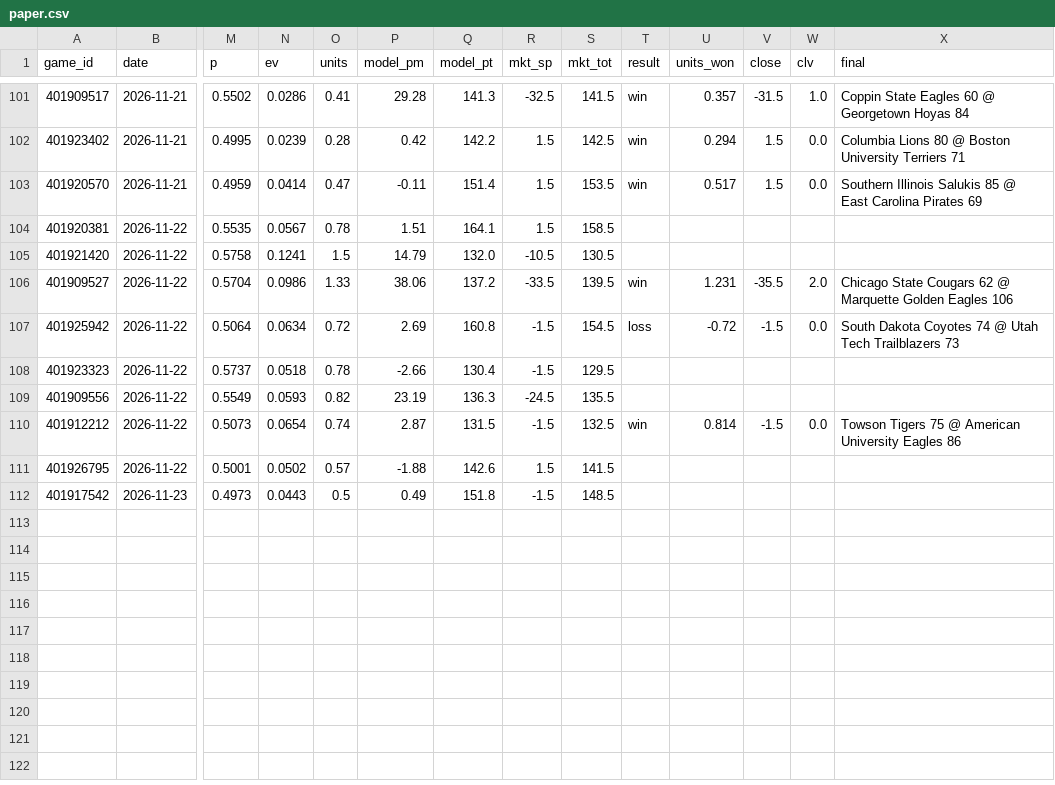
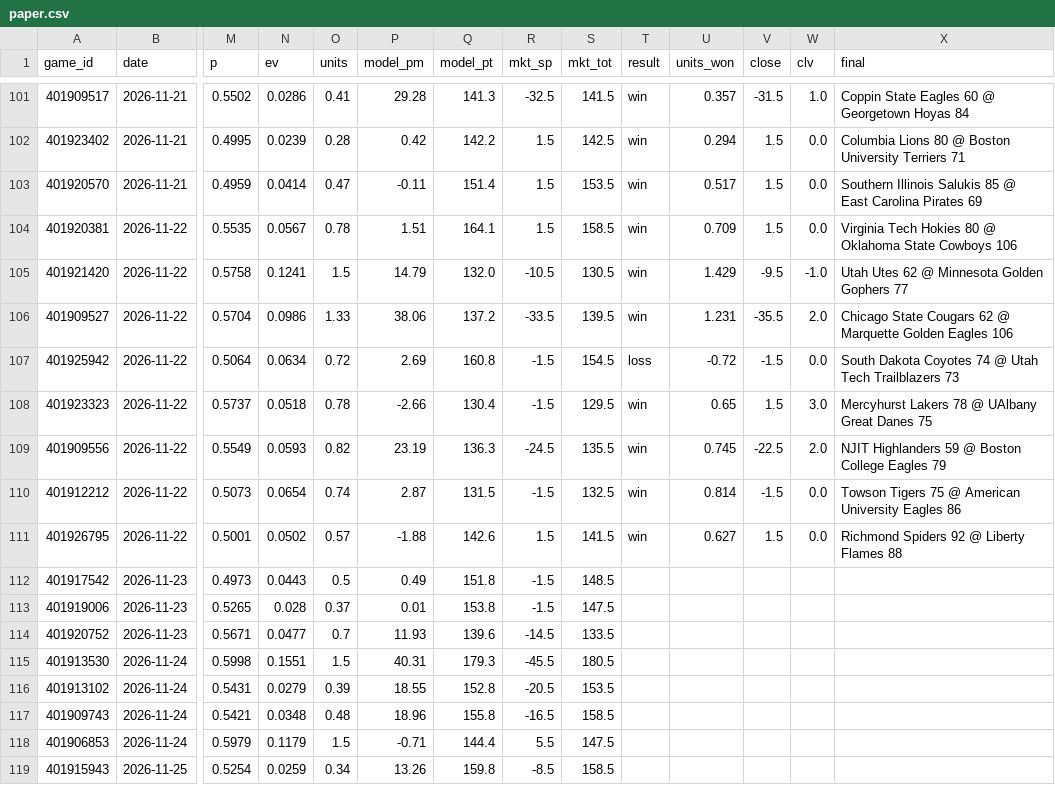
Before and after one commit to psturo77/cbb-data, a CSV file: paper.csv, drawn as a sheet; only a part is shown, gaps mark what is left out; rows hold the shown columns only; the diff names each change by its address in the sheet, - before the commit and + after, or states it on an @@ line.

```diff
--- a/paper.csv
+++ b/paper.csv
-T104:T105 (result): (empty)
+T104:T105 (result): win
-U104 (units_won): (empty)
+U104 (units_won): 0.709
-V104 (close): (empty)
+V104 (close): 1.5
-W104 (clv): (empty)
+W104 (clv): 0.0
-X104 (final): (empty)
+X104 (final): Virginia Tech Hokies 80 @ Oklahoma State Cowboys 106
-U105 (units_won): (empty)
+U105 (units_won): 1.429
-V105 (close): (empty)
+V105 (close): -9.5
-W105 (clv): (empty)
+W105 (clv): -1.0
-X105 (final): (empty)
+X105 (final): Utah Utes 62 @ Minnesota Golden Gophers 77
-T108:T109 (result): (empty)
+T108:T109 (result): win
-U108 (units_won): (empty)
+U108 (units_won): 0.65
-V108 (close): (empty)
+V108 (close): 1.5
-W108 (clv): (empty)
+W108 (clv): 3.0
-X108 (final): (empty)
+X108 (final): Mercyhurst Lakers 78 @ UAlbany Great Danes 75
-U109 (units_won): (empty)
+U109 (units_won): 0.745
-V109 (close): (empty)
+V109 (close): -22.5
-W109 (clv): (empty)
+W109 (clv): 2.0
-X109 (final): (empty)
+X109 (final): NJIT Highlanders 59 @ Boston College Eagles 79
-T111 (result): (empty)
+T111 (result): win
-U111 (units_won): (empty)
+U111 (units_won): 0.627
-V111 (close): (empty)
+V111 (close): 1.5
-W111 (clv): (empty)
+W111 (clv): 0.0
-X111 (final): (empty)
+X111 (final): Richmond Spiders 92 @ Liberty Flames 88
+row 113: 401919006 | 2026-11-23 | 0.5265 | 0.028 | 0.37 | 0.01 | 153.8 | -1.5 | 147.5
+row 114: 401920752 | 2026-11-23 | 0.5671 | 0.0477 | 0.7 | 11.93 | 139.6 | -14.5 | 133.5
+row 115: 401913530 | 2026-11-24 | 0.5998 | 0.1551 | 1.5 | 40.31 | 179.3 | -45.5 | 180.5
+row 116: 401913102 | 2026-11-24 | 0.5431 | 0.0279 | 0.39 | 18.55 | 152.8 | -20.5 | 153.5
+row 117: 401909743 | 2026-11-24 | 0.5421 | 0.0348 | 0.48 | 18.96 | 155.8 | -16.5 | 158.5
+row 118: 401906853 | 2026-11-24 | 0.5979 | 0.1179 | 1.5 | -0.71 | 144.4 | 5.5 | 147.5
+row 119: 401915943 | 2026-11-25 | 0.5254 | 0.0259 | 0.34 | 13.26 | 159.8 | -8.5 | 158.5
```
Also changed, not shown: bpi_games.csv, forecast_log.csv, 4 other files.
